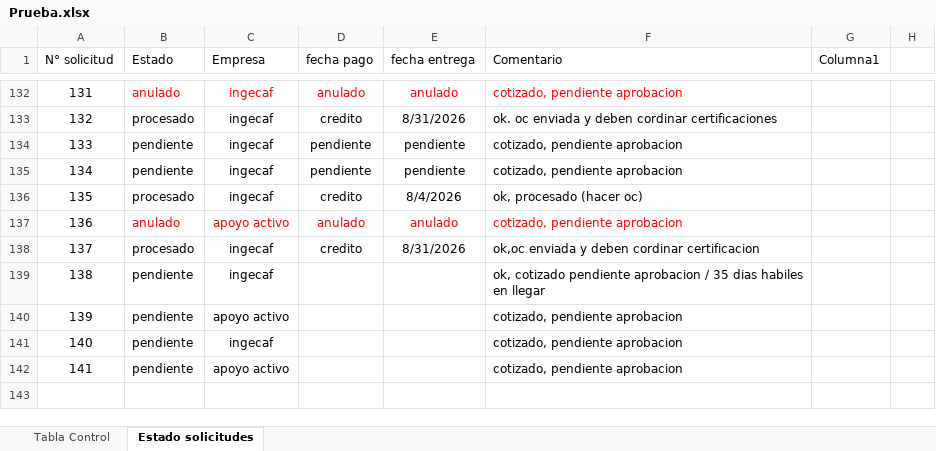
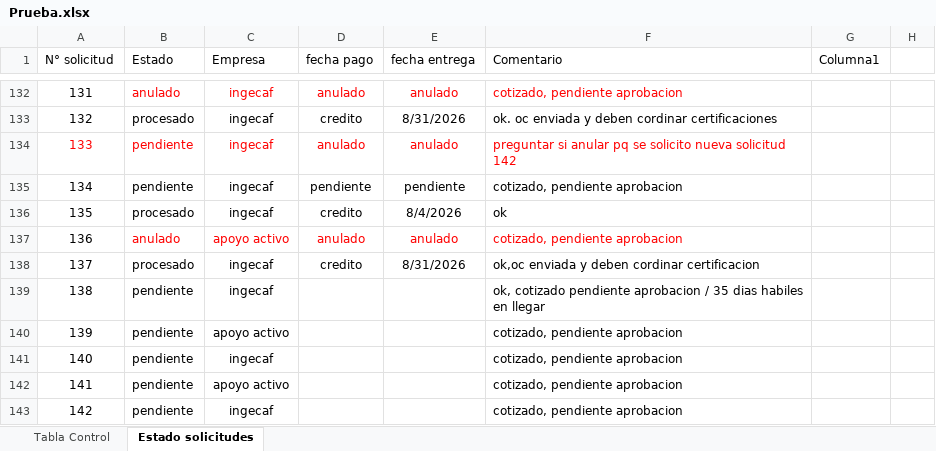
Before and after one commit to RodrigoCay/RequiAA, an Excel workbook: Prueba.xlsx, sheet Estado solicitudes, drawn as a sheet; only a part is shown, gaps mark what is left out; values as stored, in another font and other column widths than the file's, no borders; conditional formats and table styles not drawn; removed rows and columns are numbered as before the commit, all else as after; the diff names each change by its address in the sheet, - before the commit and + after, or states it on an @@ line.

```diff
--- a/Prueba.xlsx (sheet Estado solicitudes)
+++ b/Prueba.xlsx (sheet Estado solicitudes)
+row 134: 133 | pendiente | ingecaf | anulado | anulado | preguntar si anular pq se solicito nueva solicitud 142
@@ column A (N° solicitud) renumbered in row 135 @@
-row 135: 134 | pendiente | ingecaf | pendiente | pendiente | cotizado, pendiente aprobacion
-F136 (Comentario): ok, procesado (hacer oc)
+F136 (Comentario): ok
+row 143: 142 | pendiente | ingecaf |  |  | cotizado, pendiente aprobacion
```
Also changed, not shown: sheet Tabla Control, Detalle solicitudes OC.xlsx.
